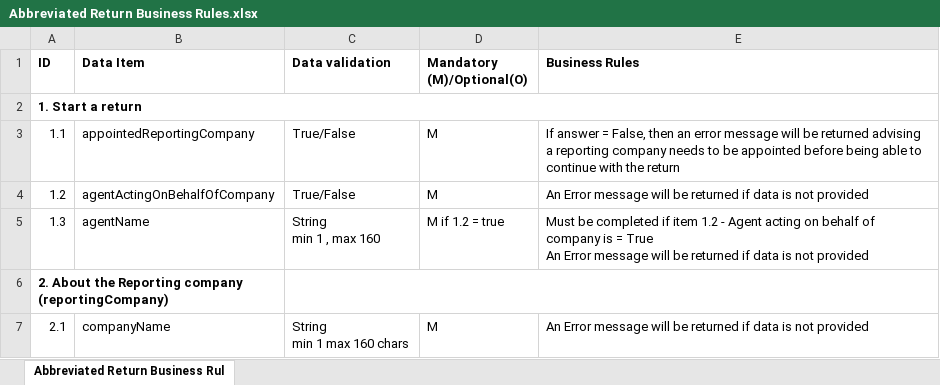
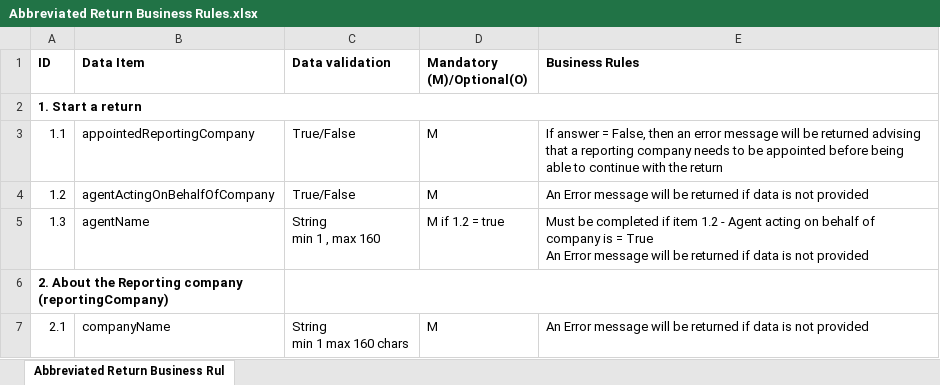
Before and after one commit to hmrc/irr-api-end-to-end-service-guide, an Excel workbook: source/downloads/business-rules/Abbreviated Return Business Rules.xlsx, sheet Abbreviated Return Business Rul, drawn as a sheet; only a part is shown; values as stored, in another font and other column widths than the file's, no borders; the diff names each change by its address in the sheet, - before the commit and + after, or states it on an @@ line.

Commit message:
CIR-1764 update downloadable spreadsheets

```diff
--- a/source/downloads/business-rules/Abbreviated Return Business Rules.xlsx (sheet Abbreviated Return Business Rul)
+++ b/source/downloads/business-rules/Abbreviated Return Business Rules.xlsx (sheet Abbreviated Return Business Rul)
-E3 (Business Rules): …returned advising a reporting…
+E3 (Business Rules): …returned advising that a reporting…
```
Also changed, not shown: source/downloads/business-rules/Appoint Business Rules.xlsx, source/downloads/business-rules/Full Return Business Rules.xlsx, 1 other file.
